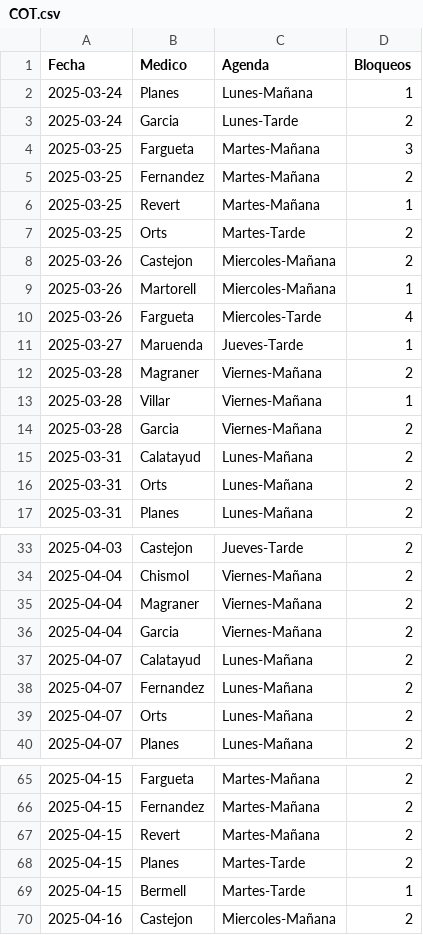
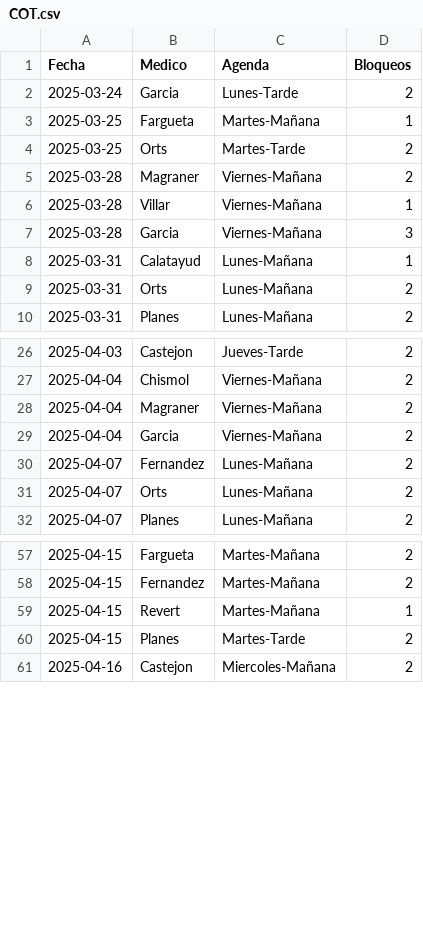
Before and after one commit to cristinogomez/uga_anexo, a CSV file: COT.csv, drawn as a sheet; only a part is shown, gaps mark what is left out; the diff covers the shown part only.

Commit message:
Add files via upload

```diff
--- a/COT.csv
+++ b/COT.csv
@@ -1,16 +1,9 @@
 Fecha,Medico,Agenda,Bloqueos
-2025-03-24,Planes,Lunes-Mañana,1
 2025-03-24,Garcia,Lunes-Tarde,2
-2025-03-25,Fargueta,Martes-Mañana,3
-2025-03-25,Fernandez,Martes-Mañana,2
-2025-03-25,Revert,Martes-Mañana,1
+2025-03-25,Fargueta,Martes-Mañana,1
 2025-03-25,Orts,Martes-Tarde,2
-2025-03-26,Castejon,Miercoles-Mañana,2
-2025-03-26,Martorell,Miercoles-Mañana,1
-2025-03-26,Fargueta,Miercoles-Tarde,4
-2025-03-27,Maruenda,Jueves-Tarde,1
 2025-03-28,Magraner,Viernes-Mañana,2
 2025-03-28,Villar,Viernes-Mañana,1
-2025-03-28,Garcia,Viernes-Mañana,2
-2025-03-31,Calatayud,Lunes-Mañana,2
+2025-03-28,Garcia,Viernes-Mañana,3
+2025-03-31,Calatayud,Lunes-Mañana,1
 2025-03-31,Orts,Lunes-Mañana,2
@@ -36,3 +29,2 @@
 2025-04-04,Garcia,Viernes-Mañana,2
-2025-04-07,Calatayud,Lunes-Mañana,2
 2025-04-07,Fernandez,Lunes-Mañana,2
@@ -66,5 +58,4 @@
 2025-04-15,Fernandez,Martes-Mañana,2
-2025-04-15,Revert,Martes-Mañana,2
+2025-04-15,Revert,Martes-Mañana,1
 2025-04-15,Planes,Martes-Tarde,2
-2025-04-15,Bermell,Martes-Tarde,1
 2025-04-16,Castejon,Miercoles-Mañana,2
```
Also changed, not shown: 1 edited cell elsewhere in this file.
